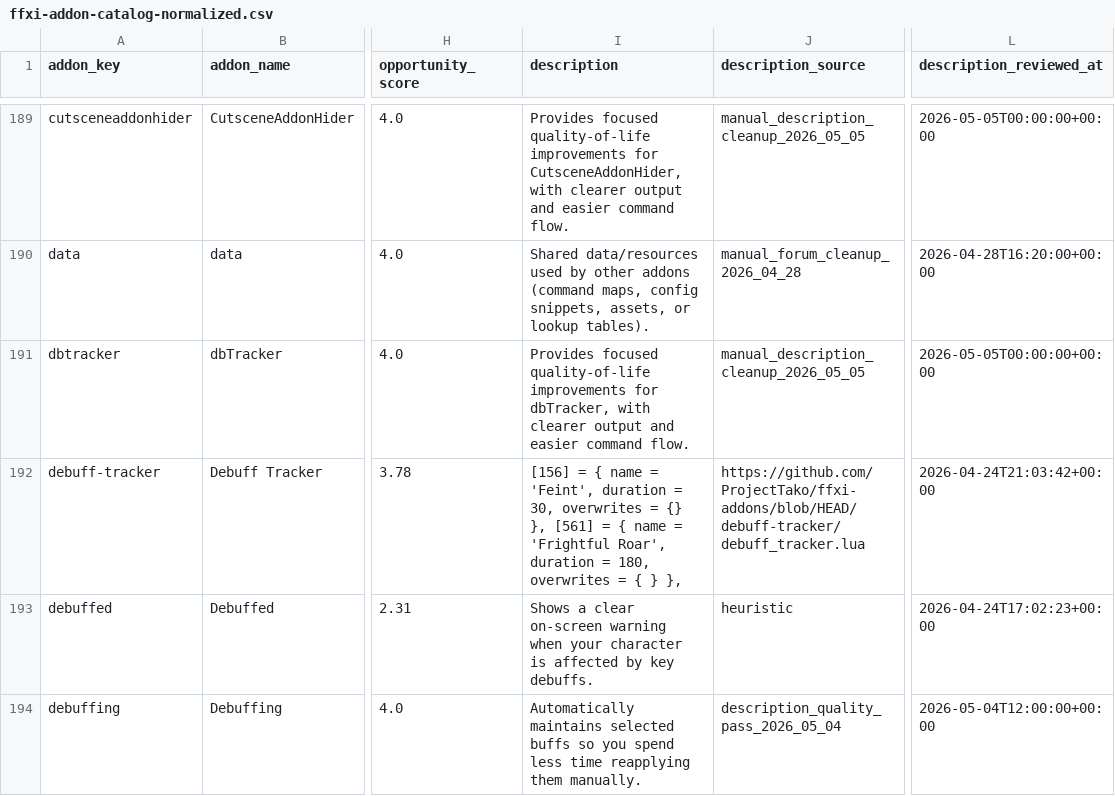
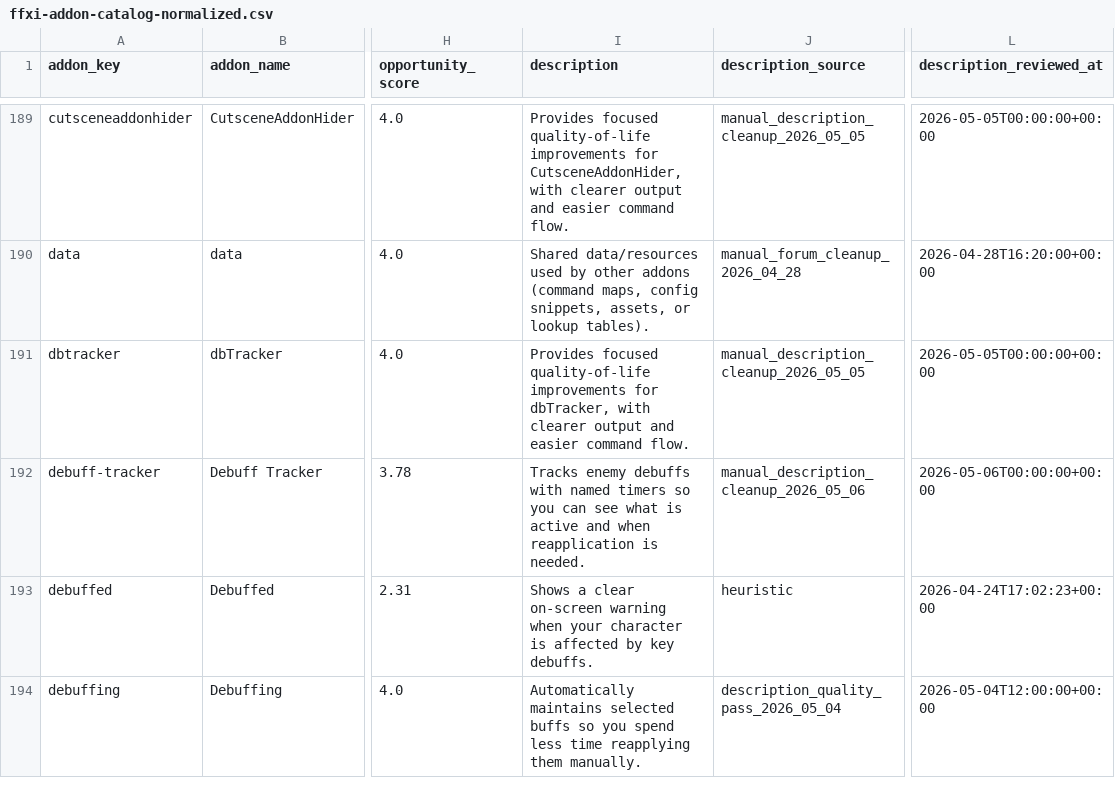
Before and after one commit to MrBoostie/ffxi-addon-landscape, a CSV file: ffxi-addon-catalog-normalized.csv, drawn as a sheet; only a part is shown, gaps mark what is left out; the diff covers the shown part only; the diff names each change by its address in the sheet, - before the commit and + after, or states it on an @@ line.

Commit message:
Improve unclear addon descriptions in normalized catalog

```diff
--- a/ffxi-addon-catalog-normalized.csv
+++ b/ffxi-addon-catalog-normalized.csv
-I192 (description): [156] = { name = 'Feint', duration = 30, overwrites = {} }, [561] = { name = 'Frightful Roar', duration = 180, overwrites = { } },
+I192 (description): Tracks enemy debuffs with named timers so you can see what is active and when reapplication is needed.
-J192 (description_source): https://github.com/ProjectTako/ffxi-addons/blob/HEAD/debuff-tracker/debuff_tracker.lua
+J192 (description_source): manual_description_cleanup_2026_05_06
-L192 (description_reviewed_at): 2026-04-24T21:03:42+00:00
+L192 (description_reviewed_at): 2026-05-06T00:00:00+00:00
```
Also changed, not shown: 46 edited cells elsewhere in this file, 1 other file.
